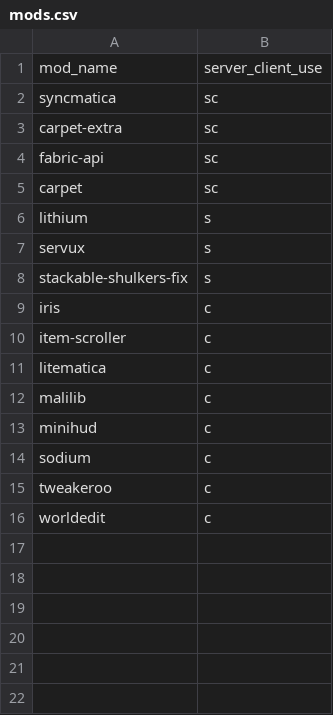
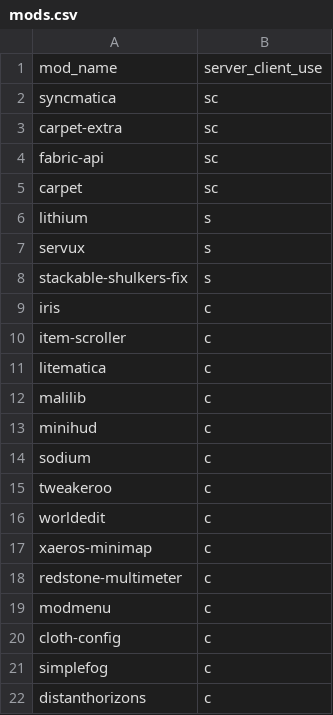
Before and after one commit to philipdeussen/mc_mods_check, a CSV file: mods.csv, drawn as a sheet; the diff names each change by its address in the sheet, - before the commit and + after, or states it on an @@ line.

Commit message:
Add new client-side mods

```diff
--- a/mods.csv
+++ b/mods.csv
+row 17: xaeros-minimap | c
+row 18: redstone-multimeter | c
+row 19: modmenu | c
+row 20: cloth-config | c
+row 21: simplefog | c
+row 22: distanthorizons | c
```
